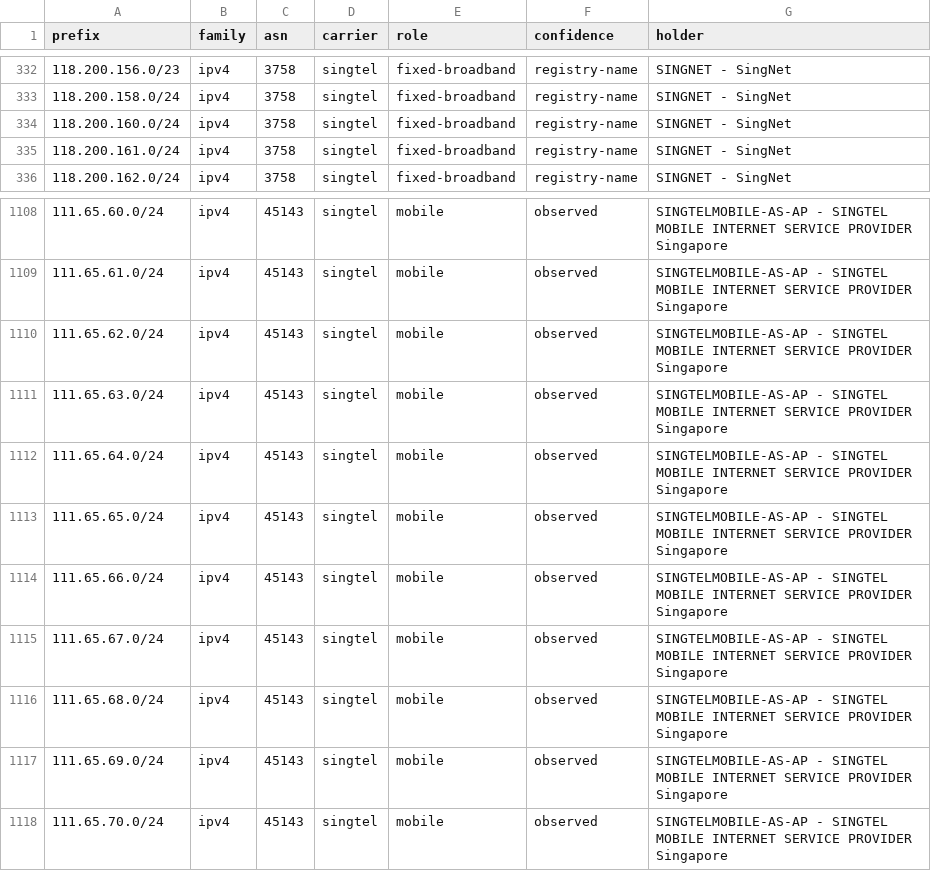
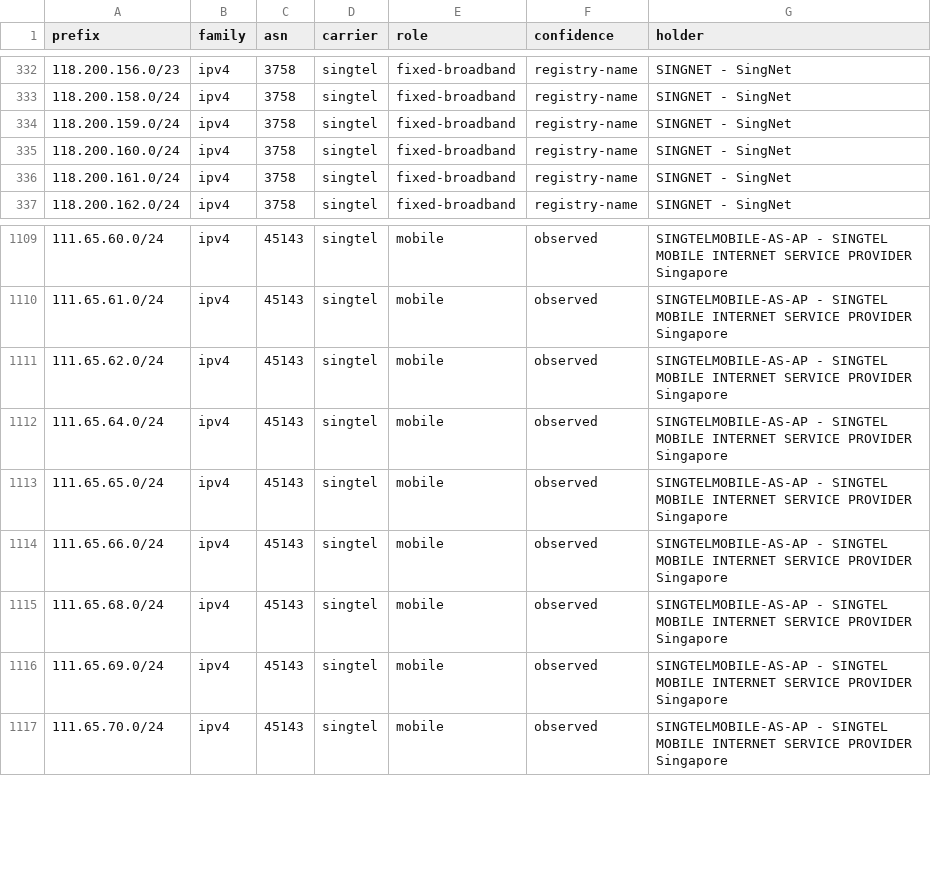
Before and after one commit to Xavierfok/sg-mobile-asn-ranges, a CSV file: data/sg-prefixes.csv, drawn as a sheet; only a part is shown, gaps mark what is left out.

```diff
--- a/data/sg-prefixes.csv
+++ b/data/sg-prefixes.csv
@@ -333,2 +333,3 @@ prefix,family,asn,carrier,role,confidence,holder
 118.200.158.0/24,ipv4,3758,singtel,fixed-broadband,registry-name,SINGNET - SingNet
+118.200.159.0/24,ipv4,3758,singtel,fixed-broadband,registry-name,SINGNET - SingNet
 118.200.160.0/24,ipv4,3758,singtel,fixed-broadband,registry-name,SINGNET - SingNet
@@ -1110,3 +1111,2 @@ prefix,family,asn,carrier,role,confidence,holder
 111.65.62.0/24,ipv4,45143,singtel,mobile,observed,SINGTELMOBILE-AS-AP - SINGTEL MOBILE INTERNET SERVICE PROVIDER Singapore
-111.65.63.0/24,ipv4,45143,singtel,mobile,observed,SINGTELMOBILE-AS-AP - SINGTEL MOBILE INTERNET SERVICE PROVIDER Singapore
 111.65.64.0/24,ipv4,45143,singtel,mobile,observed,SINGTELMOBILE-AS-AP - SINGTEL MOBILE INTERNET SERVICE PROVIDER Singapore
@@ -1114,3 +1114,2 @@ prefix,family,asn,carrier,role,confidence,holder
 111.65.66.0/24,ipv4,45143,singtel,mobile,observed,SINGTELMOBILE-AS-AP - SINGTEL MOBILE INTERNET SERVICE PROVIDER Singapore
-111.65.67.0/24,ipv4,45143,singtel,mobile,observed,SINGTELMOBILE-AS-AP - SINGTEL MOBILE INTERNET SERVICE PROVIDER Singapore
 111.65.68.0/24,ipv4,45143,singtel,mobile,observed,SINGTELMOBILE-AS-AP - SINGTEL MOBILE INTERNET SERVICE PROVIDER Singapore
```
Also changed, not shown: 5 other files.
